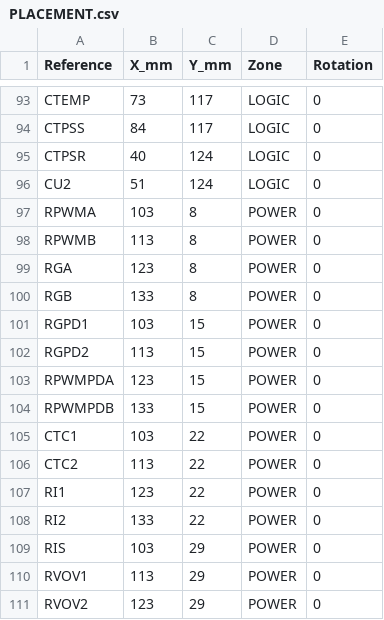
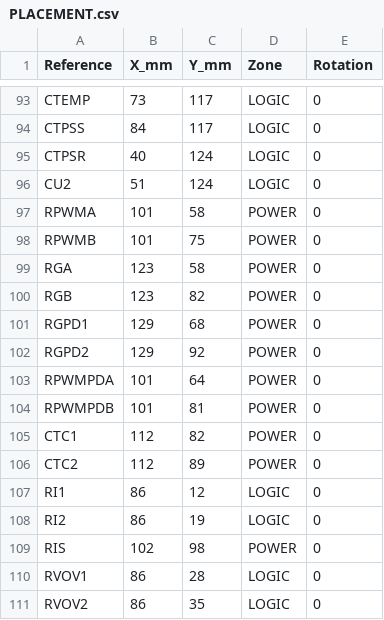
Before and after one commit to phreakazone/CDI_STM32_Android, a CSV file: hardware/easyeda/generated/PLACEMENT.csv, drawn as a sheet; only a part is shown, gaps mark what is left out; the diff covers the shown part only.

Commit message:
hardware: route EasyEDA Rev C and eliminate incomplete connections

```diff
--- a/hardware/easyeda/generated/PLACEMENT.csv
+++ b/hardware/easyeda/generated/PLACEMENT.csv
@@ -96,16 +96,16 @@
 "CU2","51","124","LOGIC","0"
-"RPWMA","103","8","POWER","0"
-"RPWMB","113","8","POWER","0"
-"RGA","123","8","POWER","0"
-"RGB","133","8","POWER","0"
-"RGPD1","103","15","POWER","0"
-"RGPD2","113","15","POWER","0"
-"RPWMPDA","123","15","POWER","0"
-"RPWMPDB","133","15","POWER","0"
-"CTC1","103","22","POWER","0"
-"CTC2","113","22","POWER","0"
-"RI1","123","22","POWER","0"
-"RI2","133","22","POWER","0"
-"RIS","103","29","POWER","0"
-"RVOV1","113","29","POWER","0"
-"RVOV2","123","29","POWER","0"
+"RPWMA","101","58","POWER","0"
+"RPWMB","101","75","POWER","0"
+"RGA","123","58","POWER","0"
+"RGB","123","82","POWER","0"
+"RGPD1","129","68","POWER","0"
+"RGPD2","129","92","POWER","0"
+"RPWMPDA","101","64","POWER","0"
+"RPWMPDB","101","81","POWER","0"
+"CTC1","112","82","POWER","0"
+"CTC2","112","89","POWER","0"
+"RI1","86","12","LOGIC","0"
+"RI2","86","19","LOGIC","0"
+"RIS","102","98","POWER","0"
+"RVOV1","86","28","LOGIC","0"
+"RVOV2","86","35","LOGIC","0"
```
Also changed, not shown: 14 edited cells elsewhere in this file, 13 other files.
